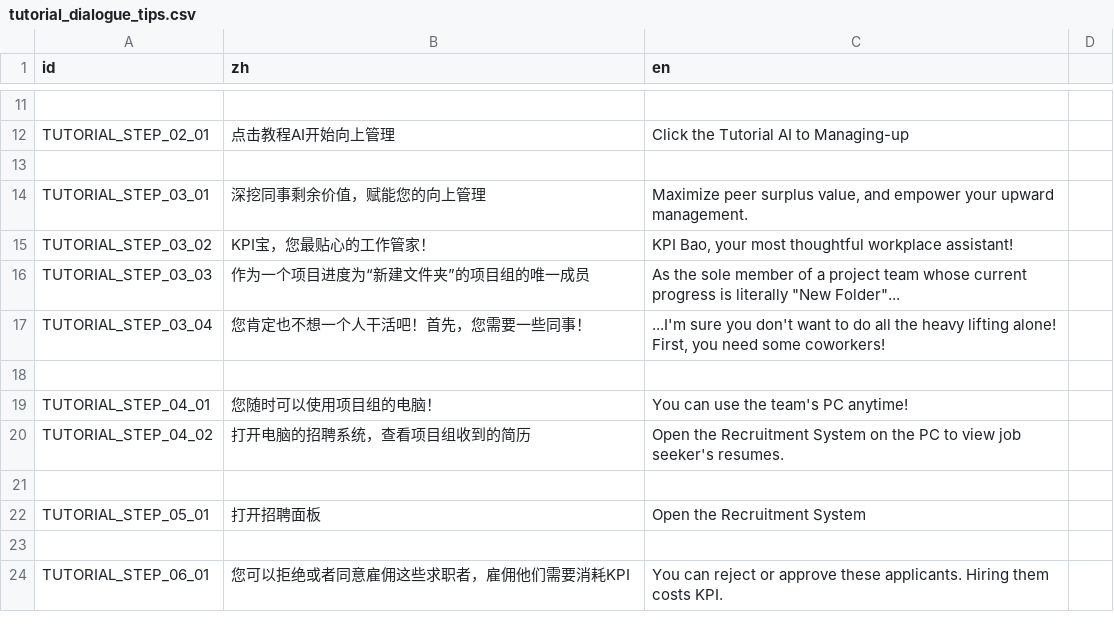
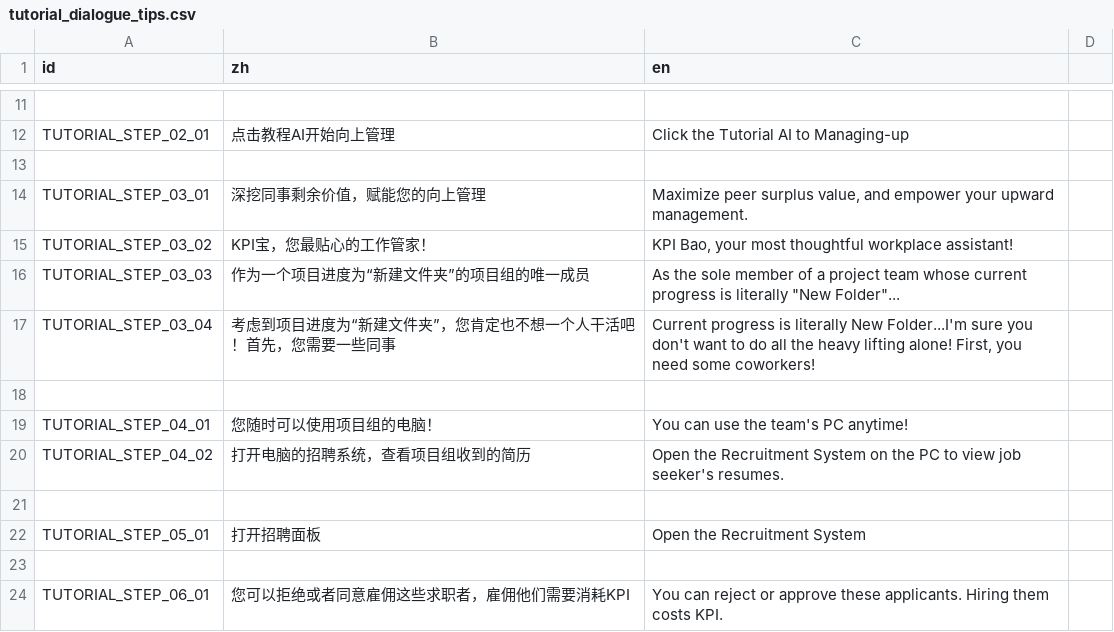
Before and after one commit to TenningYaya/managing-up, a CSV file: language/tutorial_dialogue_tips.csv, drawn as a sheet; only a part is shown, gaps mark what is left out.

```diff
--- a/language/tutorial_dialogue_tips.csv
+++ b/language/tutorial_dialogue_tips.csv
@@ -16,3 +16,3 @@ TUTORIAL_STEP_03_02,KPI宝，您最贴心的工作管家！,"KPI Bao, your most
 TUTORIAL_STEP_03_03,作为一个项目进度为“新建文件夹”的项目组的唯一成员,As the sole member of a project team whose current progress is literally "New Folder"...
-TUTORIAL_STEP_03_04,您肯定也不想一个人干活吧！首先，您需要一些同事！,"...I'm sure you don't want to do all the heavy lifting alone! First, you need some coworkers!"
+TUTORIAL_STEP_03_04,考虑到项目进度为“新建文件夹”，您肯定也不想一个人干活吧！首先，您需要一些同事,"Current progress is literally New Folder...I'm sure you don't want to do all the heavy lifting alone! First, you need some coworkers!"
 ,,
```
Also changed, not shown: 8 other files.
